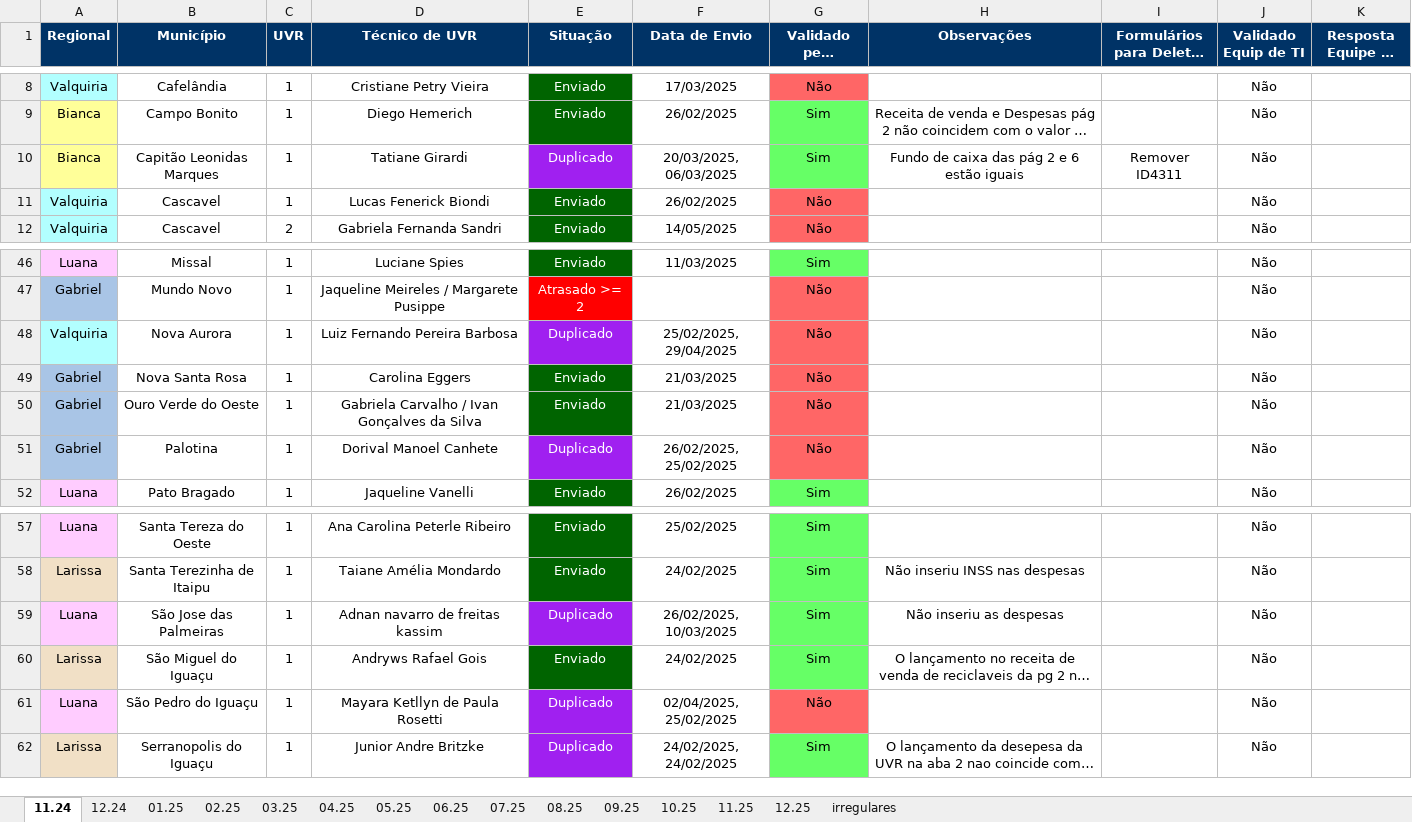
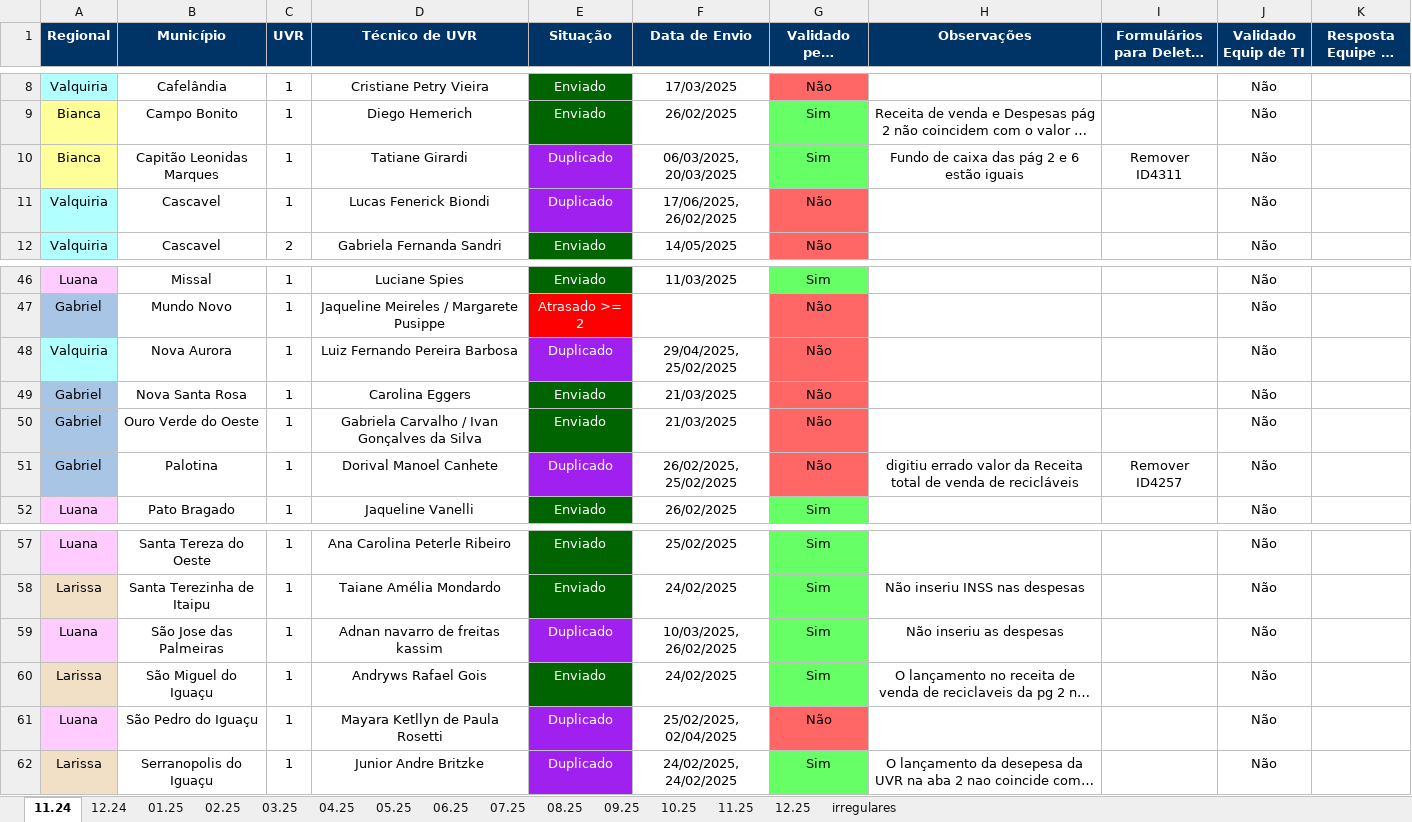
Before and after one commit to Josimarhdev/form_scripts, an Excel workbook: outputs/grs_atualizado_form4.xlsx, sheet 11.24, drawn as a sheet; only a part is shown, gaps mark what is left out; long unchanged cells end in …; values as stored, in another font and other column widths than the file's, no borders; conditional formats not drawn; the diff names each change by its address in the sheet, - before the commit and + after, or states it on an @@ line.

```diff
--- a/outputs/grs_atualizado_form4.xlsx (sheet 11.24)
+++ b/outputs/grs_atualizado_form4.xlsx (sheet 11.24)
-F10 (Data de Envio): 20/03/2025, 06/03/2025
+F10 (Data de Envio): 06/03/2025, 20/03/2025
-E11 (Situação): Enviado
+E11 (Situação): Duplicado
-E11 fill: #006400
+E11 fill: #A020F0
-F11 (Data de Envio): 26/02/2025
+F11 (Data de Envio): 17/06/2025, 26/02/2025
-F48 (Data de Envio): 25/02/2025, 29/04/2025
+F48 (Data de Envio): 29/04/2025, 25/02/2025
-H51 (Observações): (empty)
+H51 (Observações): digitiu errado valor da Receita total de venda de recicláveis
-I51 (Formulários para Deletar (ID)): (empty)
+I51 (Formulários para Deletar (ID)): Remover ID4257
-F59 (Data de Envio): 26/02/2025, 10/03/2025
+F59 (Data de Envio): 10/03/2025, 26/02/2025
-F61 (Data de Envio): 02/04/2025, 25/02/2025
+F61 (Data de Envio): 25/02/2025, 02/04/2025
```
Also changed, not shown: sheet irregulares, sheet 05.25, sheet 02.25, sheet 01.25, sheet 03.25, inputs/0 - Expansão/0 - Monitoramento Form 4.xlsx, inputs/0 - GRS II/0 - Monitoramento Form 4.xlsx, 14 other files.
